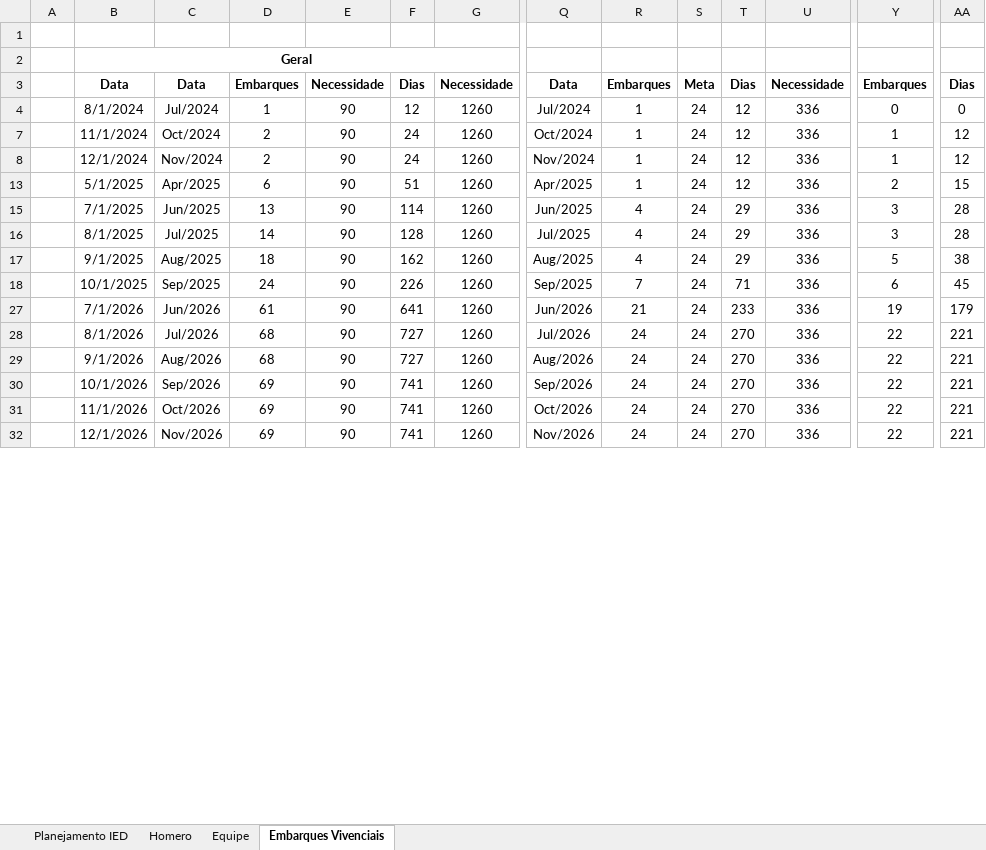
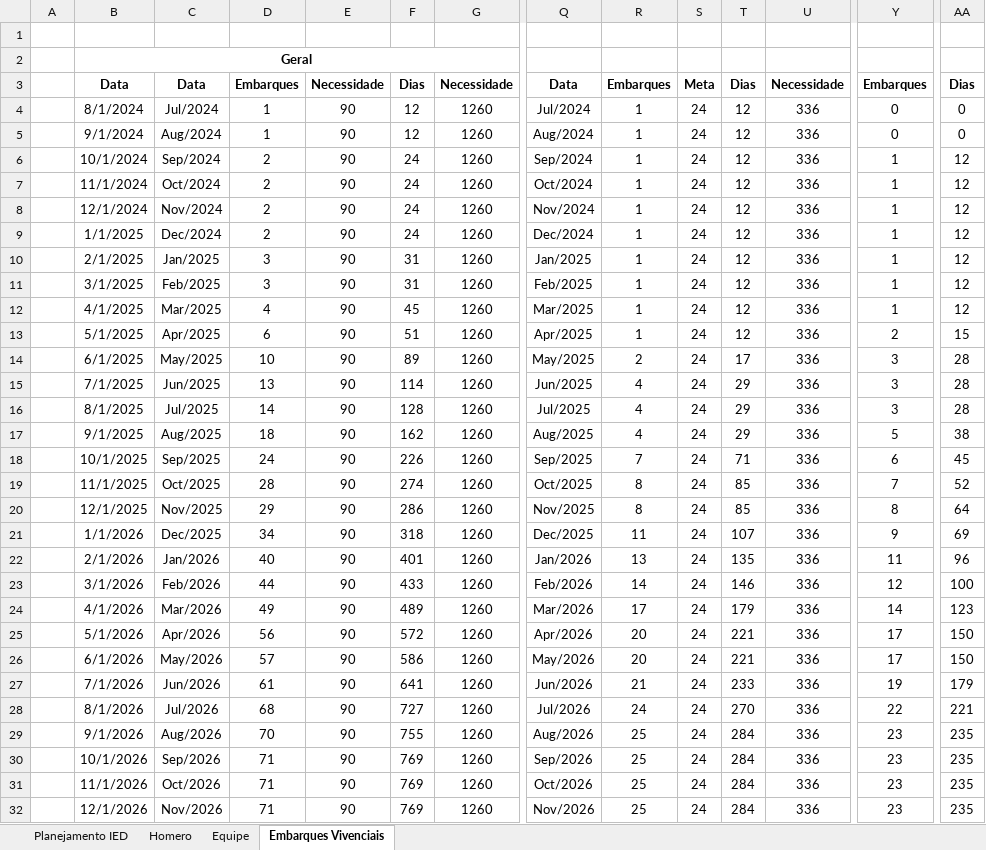
Before and after one commit to viniciussduarte/gantt_disp, an Excel workbook: Planejamento Geral.xlsx, sheet Embarques Vivenciais, drawn as a sheet; only a part is shown, gaps mark what is left out; values as stored, in another font and other column widths than the file's, no borders; charts and pictures and conditional formats not drawn; rows hold the shown columns only; the diff covers the shown part only; the diff names each change by its address in the sheet, - before the commit and + after, or states it on an @@ line.

```diff
--- a/Planejamento Geral.xlsx (sheet Embarques Vivenciais)
+++ b/Planejamento Geral.xlsx (sheet Embarques Vivenciais)
@@ row 5 unhidden:  | 9/1/2024 | Aug/2024 | 1 | 90 | 12 | 1260 | Aug/2024 | 1 | 24 | 12 | 336 | 0 | 0 @@
@@ row 6 unhidden:  | 10/1/2024 | Sep/2024 | 2 | 90 | 24 | 1260 | Sep/2024 | 1 | 24 | 12 | 336 | 1 | 12 @@
@@ row 9 unhidden:  | 1/1/2025 | Dec/2024 | 2 | 90 | 24 | 1260 | Dec/2024 | 1 | 24 | 12 | 336 | 1 | 12 @@
@@ row 10 unhidden:  | 2/1/2025 | Jan/2025 | 3 | 90 | 31 | 1260 | Jan/2025 | 1 | 24 | 12 | 336 | 1 | 12 @@
@@ row 11 unhidden:  | 3/1/2025 | Feb/2025 | 3 | 90 | 31 | 1260 | Feb/2025 | 1 | 24 | 12 | 336 | 1 | 12 @@
@@ row 12 unhidden:  | 4/1/2025 | Mar/2025 | 4 | 90 | 45 | 1260 | Mar/2025 | 1 | 24 | 12 | 336 | 1 | 12 @@
@@ row 14 unhidden:  | 6/1/2025 | May/2025 | 10 | 90 | 89 | 1260 | May/2025 | 2 | 24 | 17 | 336 | 3 | 28 @@
@@ row 19 unhidden:  | 11/1/2025 | Oct/2025 | 28 | 90 | 274 | 1260 | Oct/2025 | 8 | 24 | 85 | 336 | 7 | 52 @@
@@ row 20 unhidden:  | 12/1/2025 | Nov/2025 | 29 | 90 | 286 | 1260 | Nov/2025 | 8 | 24 | 85 | 336 | 8 | 64 @@
+row 21:  | 1/1/2026 | Dec/2025 | 34 | 90 | 318 | 1260 | Dec/2025 | 11 | 24 | 107 | 336 | 9 | 69
@@ row 22 unhidden:  | 2/1/2026 | Jan/2026 | 40 | 90 | 401 | 1260 | Jan/2026 | 13 | 24 | 135 | 336 | 11 | 96 @@
+row 23:  | 3/1/2026 | Feb/2026 | 44 | 90 | 433 | 1260 | Feb/2026 | 14 | 24 | 146 | 336 | 12 | 100
@@ row 24 unhidden:  | 4/1/2026 | Mar/2026 | 49 | 90 | 489 | 1260 | Mar/2026 | 17 | 24 | 179 | 336 | 14 | 123 @@
@@ row 25 unhidden:  | 5/1/2026 | Apr/2026 | 56 | 90 | 572 | 1260 | Apr/2026 | 20 | 24 | 221 | 336 | 17 | 150 @@
@@ row 26 unhidden:  | 6/1/2026 | May/2026 | 57 | 90 | 586 | 1260 | May/2026 | 20 | 24 | 221 | 336 | 17 | 150 @@
-D29: 68
+D29: 70
-F29: 727
+F29: 755
-R29:R32: 24
+R29:R32: 25
-T29:T32: 270
+T29:T32: 284
-Y29:Y32: 22
+Y29:Y32: 23
-AA29:AA32: 221
+AA29:AA32: 235
-D30:D32: 69
+D30:D32: 71
-F30:F32: 741
+F30:F32: 769
```
Also changed, not shown: 6 edited cells elsewhere in this sheet, sheet Planejamento IED, sheet Equipe, sheet Homero, formulas that keep their value, hidden cells, charts or pictures, Planejamento Estaleiro.xlsx.
